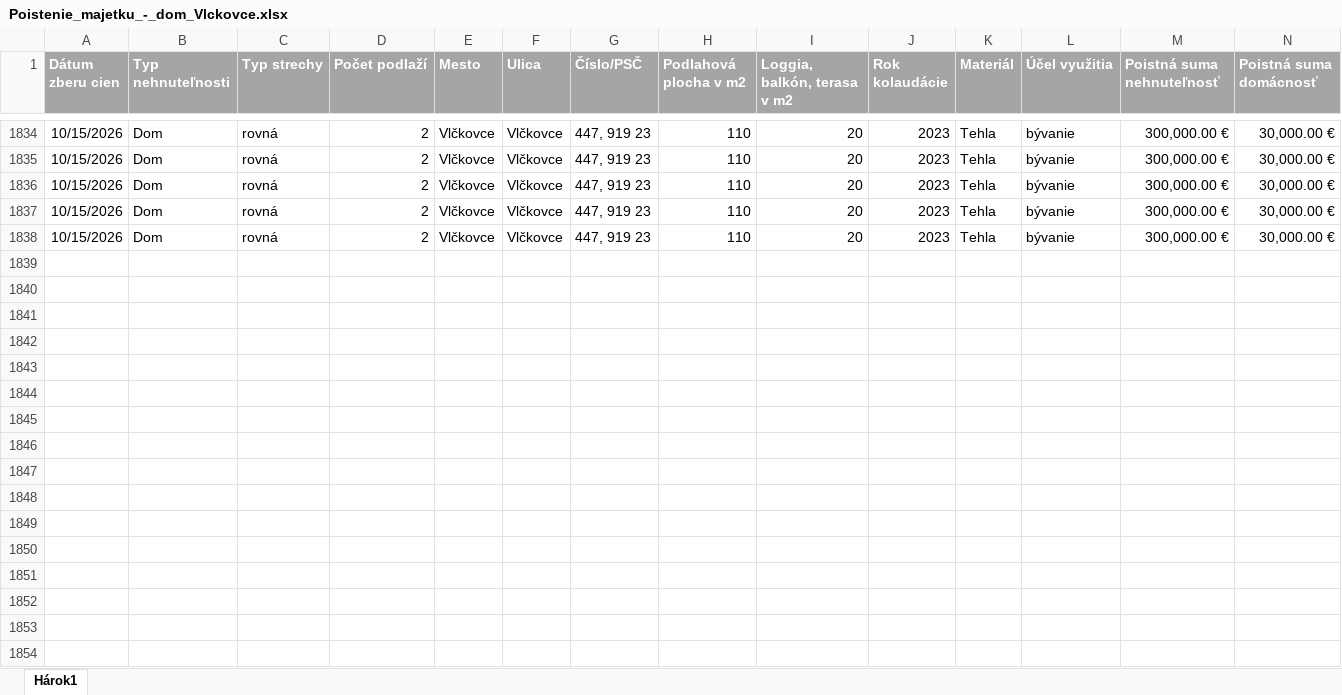
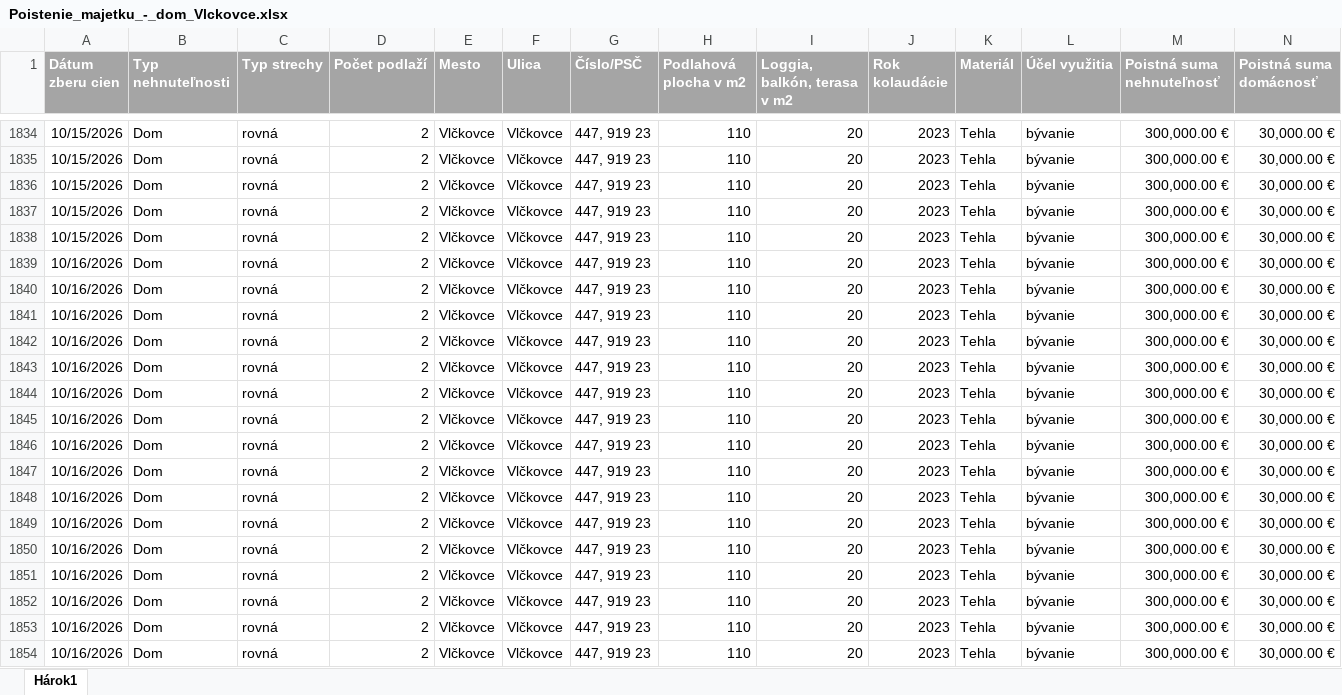
Before and after one commit to kika123-r/Monitoring, an Excel workbook: data/master/Poistenie_majetku_-_dom_Vlckovce.xlsx, sheet Hárok1, drawn as a sheet; only a part is shown, gaps mark what is left out; values as stored, in another font and other column widths than the file's, no borders; rows hold the shown columns only; the diff names each change by its address in the sheet, - before the commit and + after, or states it on an @@ line.

```diff
--- a/data/master/Poistenie_majetku_-_dom_Vlckovce.xlsx (sheet Hárok1)
+++ b/data/master/Poistenie_majetku_-_dom_Vlckovce.xlsx (sheet Hárok1)
+row 1839: 10/16/2026 | Dom | rovná | 2 | Vlčkovce | Vlčkovce | 447, 919 23 | 110 | 20 | 2023 | Tehla | bývanie | 300,000.00 € | 30,000.00 €
+row 1840: 10/16/2026 | Dom | rovná | 2 | Vlčkovce | Vlčkovce | 447, 919 23 | 110 | 20 | 2023 | Tehla | bývanie | 300,000.00 € | 30,000.00 €
+row 1841: 10/16/2026 | Dom | rovná | 2 | Vlčkovce | Vlčkovce | 447, 919 23 | 110 | 20 | 2023 | Tehla | bývanie | 300,000.00 € | 30,000.00 €
+row 1842: 10/16/2026 | Dom | rovná | 2 | Vlčkovce | Vlčkovce | 447, 919 23 | 110 | 20 | 2023 | Tehla | bývanie | 300,000.00 € | 30,000.00 €
+row 1843: 10/16/2026 | Dom | rovná | 2 | Vlčkovce | Vlčkovce | 447, 919 23 | 110 | 20 | 2023 | Tehla | bývanie | 300,000.00 € | 30,000.00 €
+row 1844: 10/16/2026 | Dom | rovná | 2 | Vlčkovce | Vlčkovce | 447, 919 23 | 110 | 20 | 2023 | Tehla | bývanie | 300,000.00 € | 30,000.00 €
+row 1845: 10/16/2026 | Dom | rovná | 2 | Vlčkovce | Vlčkovce | 447, 919 23 | 110 | 20 | 2023 | Tehla | bývanie | 300,000.00 € | 30,000.00 €
+row 1846: 10/16/2026 | Dom | rovná | 2 | Vlčkovce | Vlčkovce | 447, 919 23 | 110 | 20 | 2023 | Tehla | bývanie | 300,000.00 € | 30,000.00 €
+row 1847: 10/16/2026 | Dom | rovná | 2 | Vlčkovce | Vlčkovce | 447, 919 23 | 110 | 20 | 2023 | Tehla | bývanie | 300,000.00 € | 30,000.00 €
+row 1848: 10/16/2026 | Dom | rovná | 2 | Vlčkovce | Vlčkovce | 447, 919 23 | 110 | 20 | 2023 | Tehla | bývanie | 300,000.00 € | 30,000.00 €
+row 1849: 10/16/2026 | Dom | rovná | 2 | Vlčkovce | Vlčkovce | 447, 919 23 | 110 | 20 | 2023 | Tehla | bývanie | 300,000.00 € | 30,000.00 €
+row 1850: 10/16/2026 | Dom | rovná | 2 | Vlčkovce | Vlčkovce | 447, 919 23 | 110 | 20 | 2023 | Tehla | bývanie | 300,000.00 € | 30,000.00 €
+row 1851: 10/16/2026 | Dom | rovná | 2 | Vlčkovce | Vlčkovce | 447, 919 23 | 110 | 20 | 2023 | Tehla | bývanie | 300,000.00 € | 30,000.00 €
+row 1852: 10/16/2026 | Dom | rovná | 2 | Vlčkovce | Vlčkovce | 447, 919 23 | 110 | 20 | 2023 | Tehla | bývanie | 300,000.00 € | 30,000.00 €
+row 1853: 10/16/2026 | Dom | rovná | 2 | Vlčkovce | Vlčkovce | 447, 919 23 | 110 | 20 | 2023 | Tehla | bývanie | 300,000.00 € | 30,000.00 €
+row 1854: 10/16/2026 | Dom | rovná | 2 | Vlčkovce | Vlčkovce | 447, 919 23 | 110 | 20 | 2023 | Tehla | bývanie | 300,000.00 € | 30,000.00 €
```
Also changed, not shown: data/dashboard/Prehlad_cien_poistovne.xlsx, data/master/Poistenie_majetku_-_byt_Bratislava.xlsx, 52 other files.
